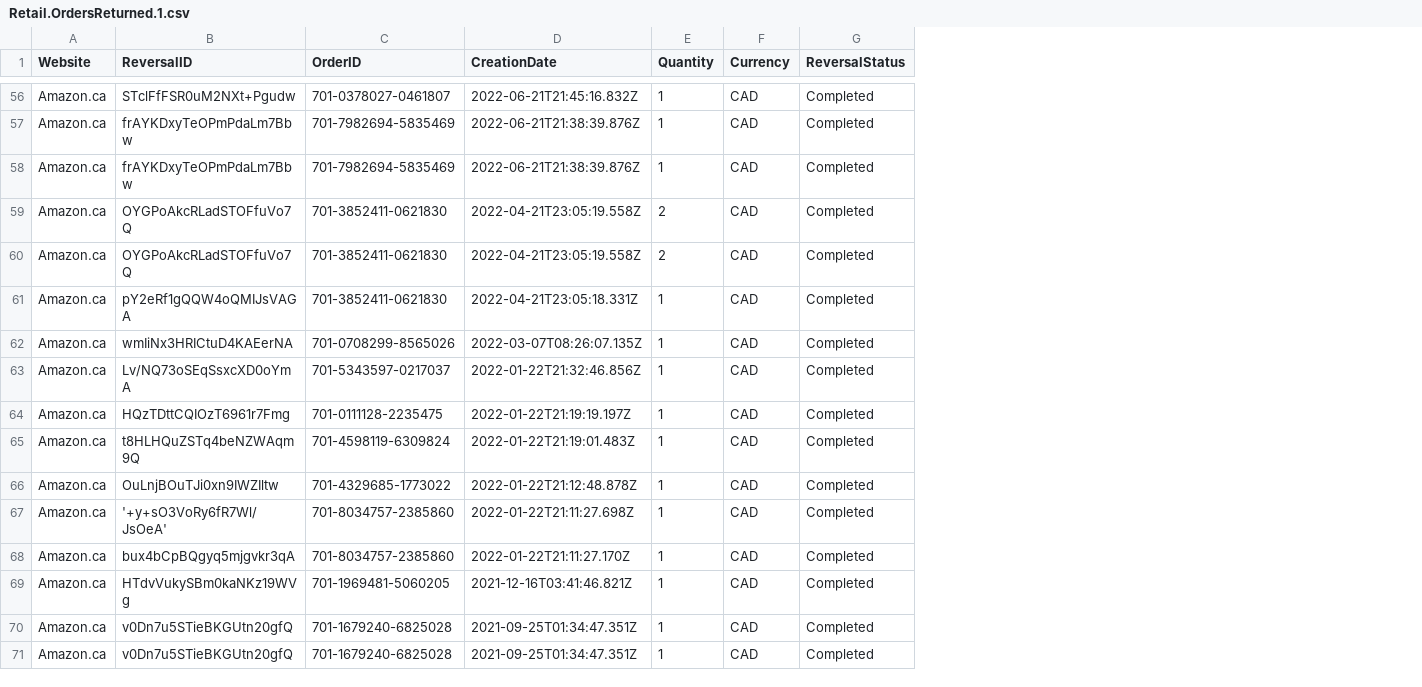
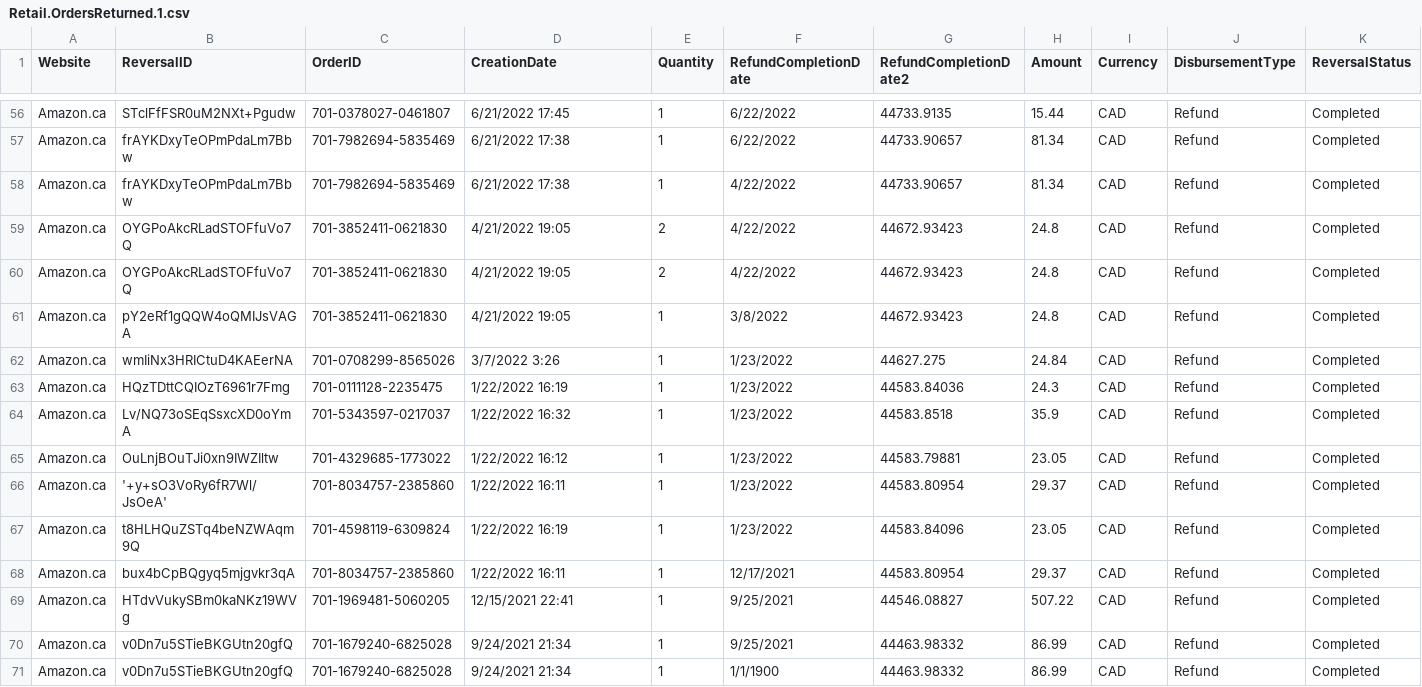
Before and after one commit to Jodi22K/Amazon-Spending-Analytics, a CSV file: Retail.OrdersReturned.1.csv, drawn as a sheet; only a part is shown, gaps mark what is left out; removed rows and columns are numbered as before the commit, all else as after; rows hold the shown columns only; the diff covers the shown part only; the diff names each change by its address in the sheet, - before the commit and + after, or states it on an @@ line.

```diff
--- a/Retail.OrdersReturned.1.csv
+++ b/Retail.OrdersReturned.1.csv
+column F (RefundCompletionDate), rows 56-66: 6/22/2022 | 6/22/2022 | 4/22/2022 | 4/22/2022 | 4/22/2022 | 3/8/2022 | 1/23/2022 | 1/23/2022 | 1/23/2022 | 1/23/2022 | 1/23/2022; rows 68-71: 12/17/2021 | 9/25/2021 | 9/25/2021 | 1/1/1900
+column G (RefundCompletionDate2), rows 56-66: 44733.9135 | 44733.90657 | 44733.90657 | 44672.93423 | 44672.93423 | 44672.93423 | 44627.275 | 44583.84036 | 44583.8518 | 44583.79881 | 44583.80954; rows 68-71: 44583.80954 | 44546.08827 | 44463.98332 | 44463.98332
+column H (Amount), rows 56-66: 15.44 | 81.34 | 81.34 | 24.8 | 24.8 | 24.8 | 24.84 | 24.3 | 35.9 | 23.05 | 29.37; rows 68-71: 29.37 | 507.22 | 86.99 | 86.99
+column J (DisbursementType), rows 56-66: all Refund; rows 68-71: all Refund
-D56 (CreationDate): 2022-06-21T21:45:16.832Z
+D56 (CreationDate): 6/21/2022 17:45
-D57:D58 (CreationDate): 2022-06-21T21:38:39.876Z
+D57:D58 (CreationDate): 6/21/2022 17:38
-D59:D60 (CreationDate): 2022-04-21T23:05:19.558Z
+D59:D60 (CreationDate): 4/21/2022 19:05
-D61 (CreationDate): 2022-04-21T23:05:18.331Z
+D61 (CreationDate): 4/21/2022 19:05
-D62 (CreationDate): 2022-03-07T08:26:07.135Z
+D62 (CreationDate): 3/7/2022 3:26
-row 63: Amazon.ca | Lv/NQ73oSEqSsxcXD0oYmA | 701-5343597-0217037 | 2022-01-22T21:32:46.856Z | 1 | CAD | Completed
-D63 (CreationDate): 2022-01-22T21:19:19.197Z
+D63 (CreationDate): 1/22/2022 16:19
-B64 (ReversalID): t8HLHQuZSTq4beNZWAqm9Q
+B64 (ReversalID): Lv/NQ73oSEqSsxcXD0oYmA
-C64 (OrderID): 701-4598119-6309824
+C64 (OrderID): 701-5343597-0217037
-D64 (CreationDate): 2022-01-22T21:19:01.483Z
+D64 (CreationDate): 1/22/2022 16:32
-D65 (CreationDate): 2022-01-22T21:12:48.878Z
+D65 (CreationDate): 1/22/2022 16:12
-D66 (CreationDate): 2022-01-22T21:11:27.698Z
+D66 (CreationDate): 1/22/2022 16:11
+row 67: Amazon.ca | t8HLHQuZSTq4beNZWAqm9Q | 701-4598119-6309824 | 1/22/2022 16:19 | 1 | 1/23/2022 | 44583.84096 | 23.05 | CAD | Refund | Completed
-D68 (CreationDate): 2022-01-22T21:11:27.170Z
+D68 (CreationDate): 1/22/2022 16:11
-D69 (CreationDate): 2021-12-16T03:41:46.821Z
+D69 (CreationDate): 12/15/2021 22:41
-D70:D71 (CreationDate): 2021-09-25T01:34:47.351Z
+D70:D71 (CreationDate): 9/24/2021 21:34
```
Also changed, not shown: 1 added row, 1 removed row and 73 edited cells elsewhere in this file, Retail.OrdersReturned.Payments.1.csv, 2 other files.
